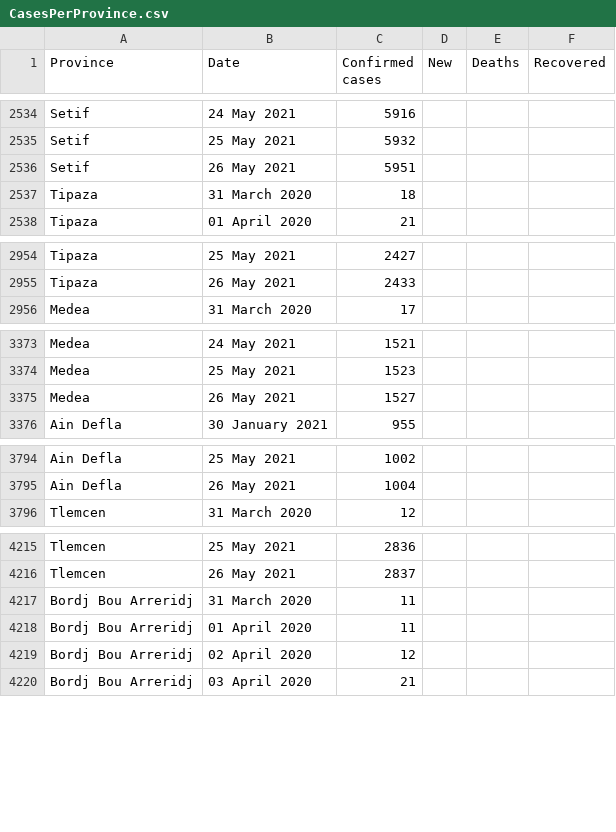
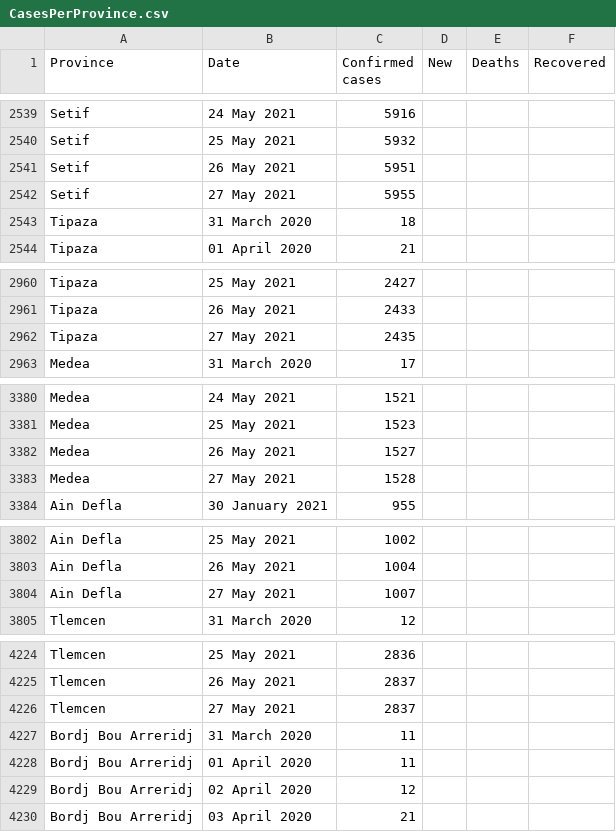
Before and after one commit to imadedd/COVID19Algeria, a CSV file: data/CasesPerProvince.csv, drawn as a sheet; only a part is shown, gaps mark what is left out; the diff covers the shown part only.

```diff
--- a/data/CasesPerProvince.csv
+++ b/data/CasesPerProvince.csv
@@ -2536,2 +2541,3 @@ Setif,25 May 2021,5932,,,
 Setif,26 May 2021,5951,,,
+Setif,27 May 2021,5955,,,
 Tipaza,31 March 2020,18,,,
@@ -2955,2 +2961,3 @@ Tipaza,25 May 2021,2427,,,
 Tipaza,26 May 2021,2433,,,
+Tipaza,27 May 2021,2435,,,
 Medea,31 March 2020,17,,,
@@ -3375,2 +3382,3 @@ Medea,25 May 2021,1523,,,
 Medea,26 May 2021,1527,,,
+Medea,27 May 2021,1528,,,
 Ain Defla,30 January 2021,955,,,
@@ -3795,2 +3803,3 @@ Ain Defla,25 May 2021,1002,,,
 Ain Defla,26 May 2021,1004,,,
+Ain Defla,27 May 2021,1007,,,
 Tlemcen,31 March 2020,12,,,
@@ -4216,2 +4225,3 @@ Tlemcen,25 May 2021,2836,,,
 Tlemcen,26 May 2021,2837,,,
+Tlemcen,27 May 2021,2837,,,
 Bordj Bou Arreridj,31 March 2020,11,,,
```
Also changed, not shown: 43 added rows elsewhere in this file.
